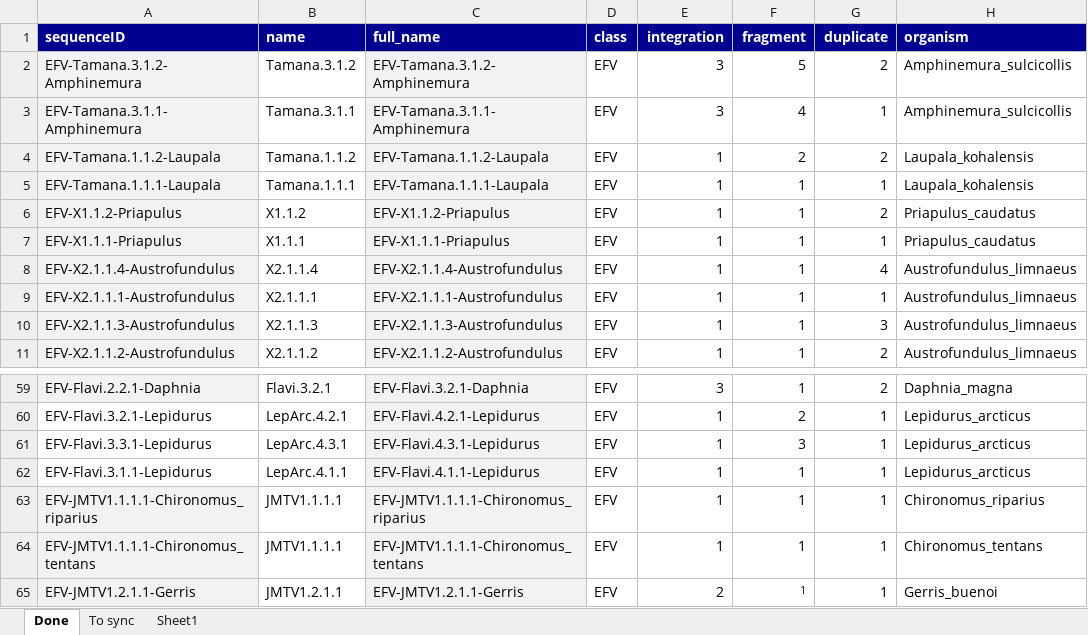
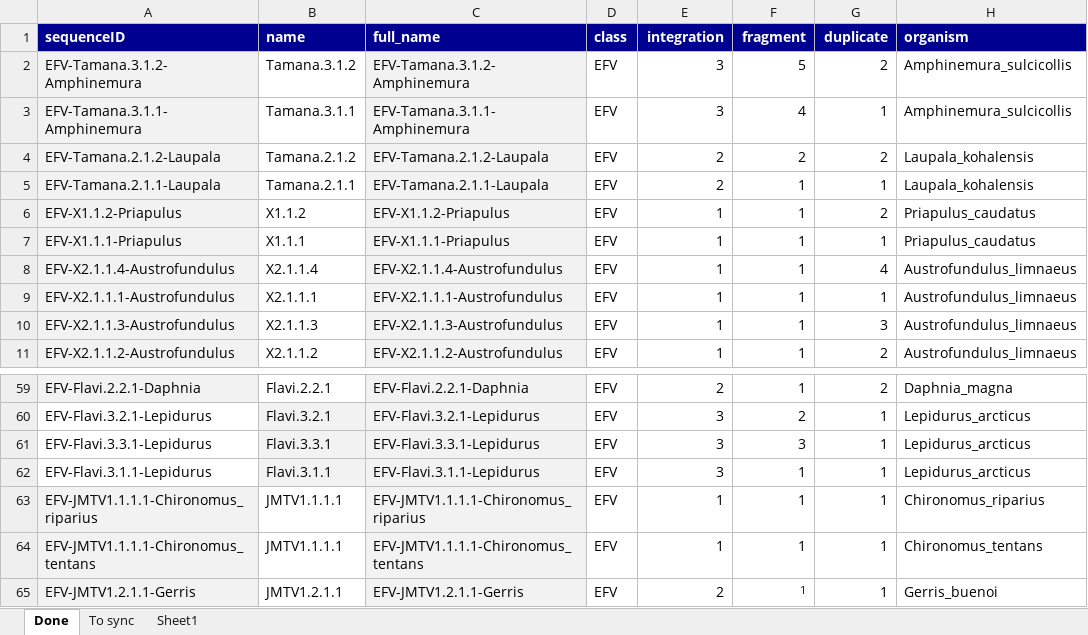
Before and after one commit to giffordlabcvr/Flavivirus-GLUE, an Excel workbook: tabular/locus/efv-locus-data.xlsx, sheet Done, drawn as a sheet; only a part is shown, gaps mark what is left out; values as stored, in another font and other column widths than the file's, no borders; the diff covers the shown part only; the diff names each change by its address in the sheet, - before the commit and + after, or states it on an @@ line.

```diff
--- a/tabular/locus/efv-locus-data.xlsx (sheet Done)
+++ b/tabular/locus/efv-locus-data.xlsx (sheet Done)
-A4 (sequenceID): EFV-Tamana.1.1.2-Laupala
+A4 (sequenceID): EFV-Tamana.2.1.2-Laupala
-B4 (name): Tamana.1.1.2
+B4 (name): Tamana.2.1.2
-C4 (full_name): EFV-Tamana.1.1.2-Laupala
+C4 (full_name): EFV-Tamana.2.1.2-Laupala
-E4:E5 (integration): 1
+E4:E5 (integration): 2
-A5 (sequenceID): EFV-Tamana.1.1.1-Laupala
+A5 (sequenceID): EFV-Tamana.2.1.1-Laupala
-B5 (name): Tamana.1.1.1
+B5 (name): Tamana.2.1.1
-C5 (full_name): EFV-Tamana.1.1.1-Laupala
+C5 (full_name): EFV-Tamana.2.1.1-Laupala
-B59 (name): Flavi.3.2.1
+B59 (name): Flavi.2.2.1
-C59 (full_name): EFV-Flavi.3.2.1-Daphnia
+C59 (full_name): EFV-Flavi.2.2.1-Daphnia
-E59 (integration): 3
+E59 (integration): 2
-B60 (name): LepArc.4.2.1
+B60 (name): Flavi.3.2.1
-B60:B62 fill: none
+B60:B62 fill: #F2F2F2
-C60 (full_name): EFV-Flavi.4.2.1-Lepidurus
+C60 (full_name): EFV-Flavi.3.2.1-Lepidurus
-E60:E62 (integration): 1
+E60:E62 (integration): 3
-B61 (name): LepArc.4.3.1
+B61 (name): Flavi.3.3.1
-C61 (full_name): EFV-Flavi.4.3.1-Lepidurus
+C61 (full_name): EFV-Flavi.3.3.1-Lepidurus
-B62 (name): LepArc.4.1.1
+B62 (name): Flavi.3.1.1
-C62 (full_name): EFV-Flavi.4.1.1-Lepidurus
+C62 (full_name): EFV-Flavi.3.1.1-Lepidurus
```
Also changed, not shown: 40 edited cells elsewhere in this sheet, 4 other files.
